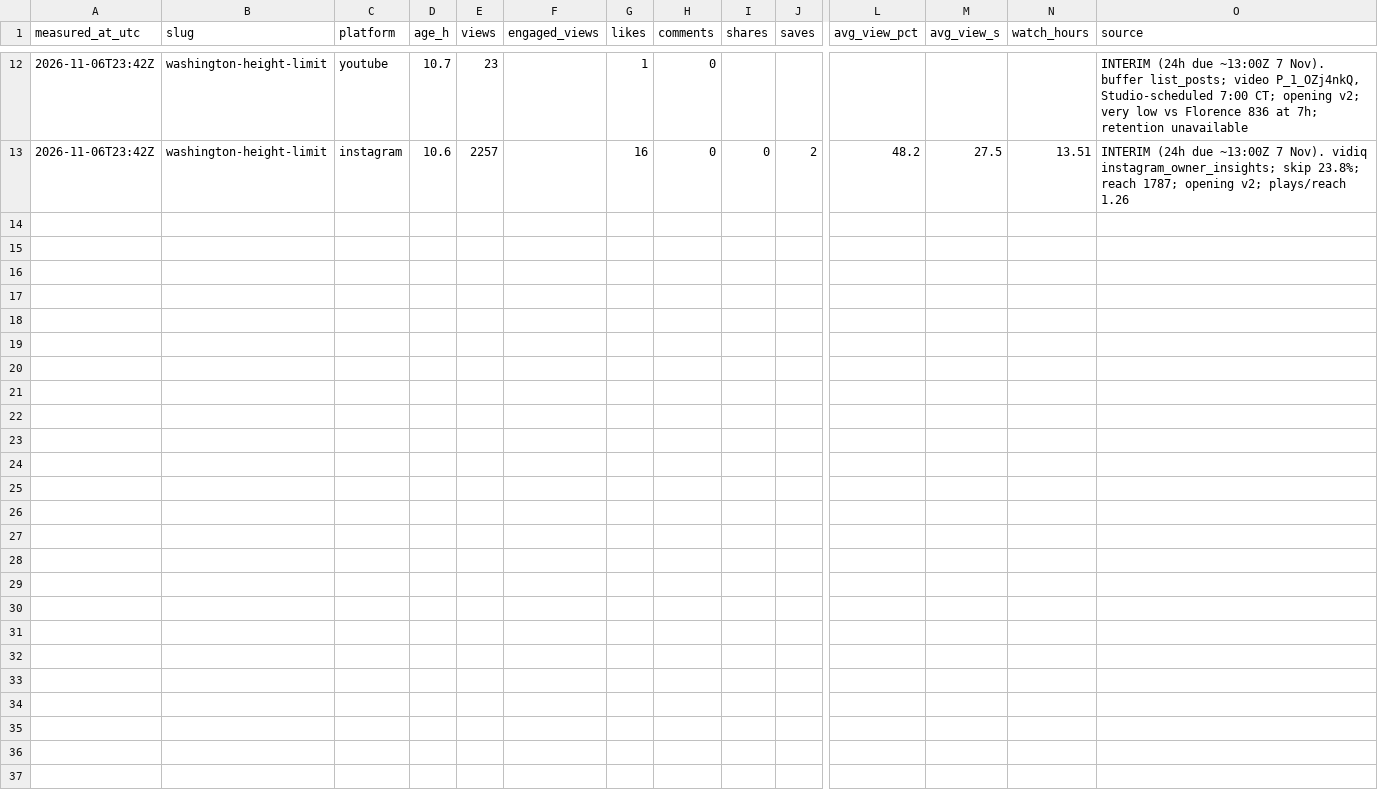
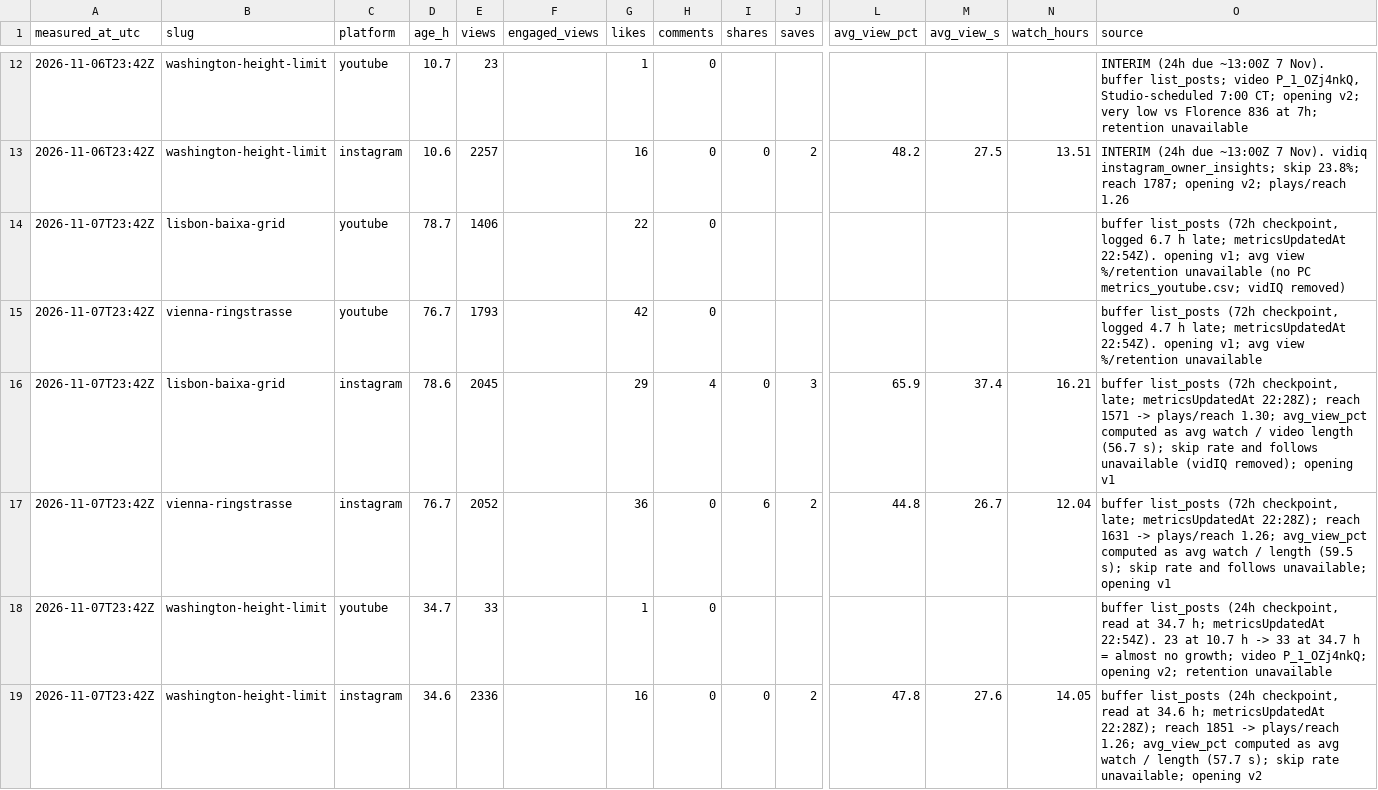
Before and after one commit to theshapeofthen/shapeofthen-media, a CSV file: analytics/metrics.csv, drawn as a sheet; only a part is shown, gaps mark what is left out; rows hold the shown columns only; the diff names each change by its address in the sheet, - before the commit and + after, or states it on an @@ line.

```diff
--- a/analytics/metrics.csv
+++ b/analytics/metrics.csv
+row 14: 2026-11-07T23:42Z | lisbon-baixa-grid | youtube | 78.7 | 1406 |  | 22 | 0 |  |  |  |  |  | buffer list_posts (72h checkpoint, logged 6.7 h late; metricsUpdatedAt 22:54Z). opening v1; avg view %/retention unavailable (no PC metrics_youtube.csv; vidIQ removed)
+row 15: 2026-11-07T23:42Z | vienna-ringstrasse | youtube | 76.7 | 1793 |  | 42 | 0 |  |  |  |  |  | buffer list_posts (72h checkpoint, logged 4.7 h late; metricsUpdatedAt 22:54Z). opening v1; avg view %/retention unavailable
+row 16: 2026-11-07T23:42Z | lisbon-baixa-grid | instagram | 78.6 | 2045 |  | 29 | 4 | 0 | 3 | 65.9 | 37.4 | 16.21 | buffer list_posts (72h checkpoint, late; metricsUpdatedAt 22:28Z); reach 1571 -> plays/reach 1.30; avg_view_pct computed as avg watch / video length (56.7 s); skip rate and follows unavailable (vidIQ removed); opening v1
+row 17: 2026-11-07T23:42Z | vienna-ringstrasse | instagram | 76.7 | 2052 |  | 36 | 0 | 6 | 2 | 44.8 | 26.7 | 12.04 | buffer list_posts (72h checkpoint, late; metricsUpdatedAt 22:28Z); reach 1631 -> plays/reach 1.26; avg_view_pct computed as avg watch / length (59.5 s); skip rate and follows unavailable; opening v1
+row 18: 2026-11-07T23:42Z | washington-height-limit | youtube | 34.7 | 33 |  | 1 | 0 |  |  |  |  |  | buffer list_posts (24h checkpoint, read at 34.7 h; metricsUpdatedAt 22:54Z). 23 at 10.7 h -> 33 at 34.7 h = almost no growth; video P_1_OZj4nkQ; opening v2; retention unavailable
+row 19: 2026-11-07T23:42Z | washington-height-limit | instagram | 34.6 | 2336 |  | 16 | 0 | 0 | 2 | 47.8 | 27.6 | 14.05 | buffer list_posts (24h checkpoint, read at 34.6 h; metricsUpdatedAt 22:28Z); reach 1851 -> plays/reach 1.26; avg_view_pct computed as avg watch / length (57.7 s); skip rate unavailable; opening v2
```
